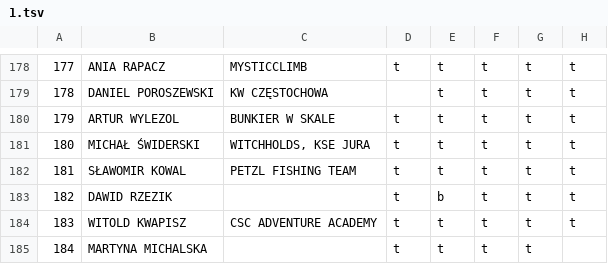
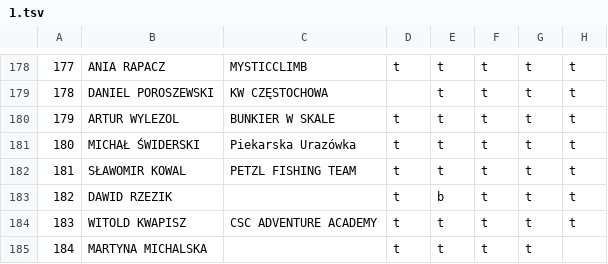
Before and after one commit to FFK/parser, a TSV file: parser/input/1.tsv, drawn as a sheet; only a part is shown, gaps mark what is left out; the diff names each change by its address in the sheet, - before the commit and + after, or states it on an @@ line.

```diff
--- a/parser/input/1.tsv
+++ b/parser/input/1.tsv
-C181: WITCHHOLDS, KSE JURA
+C181: Piekarska Urazówka
```
Also changed, not shown: parser/input/8.tsv, parser/input/9.tsv.
